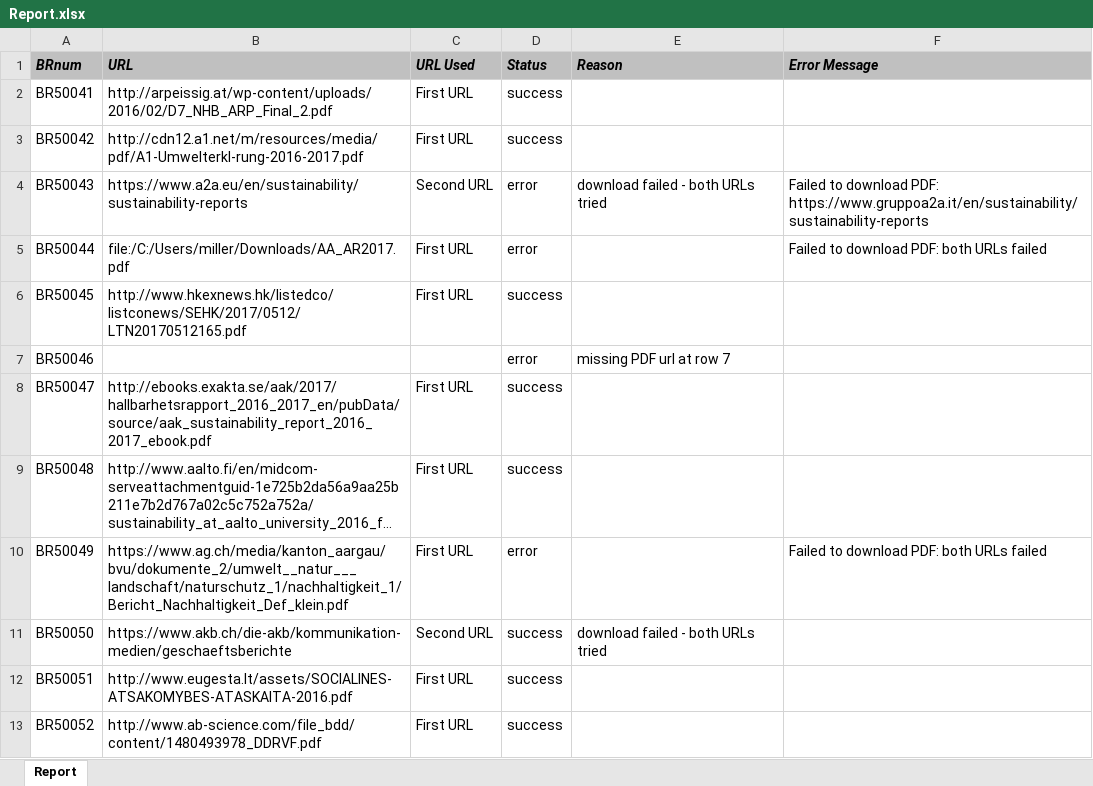
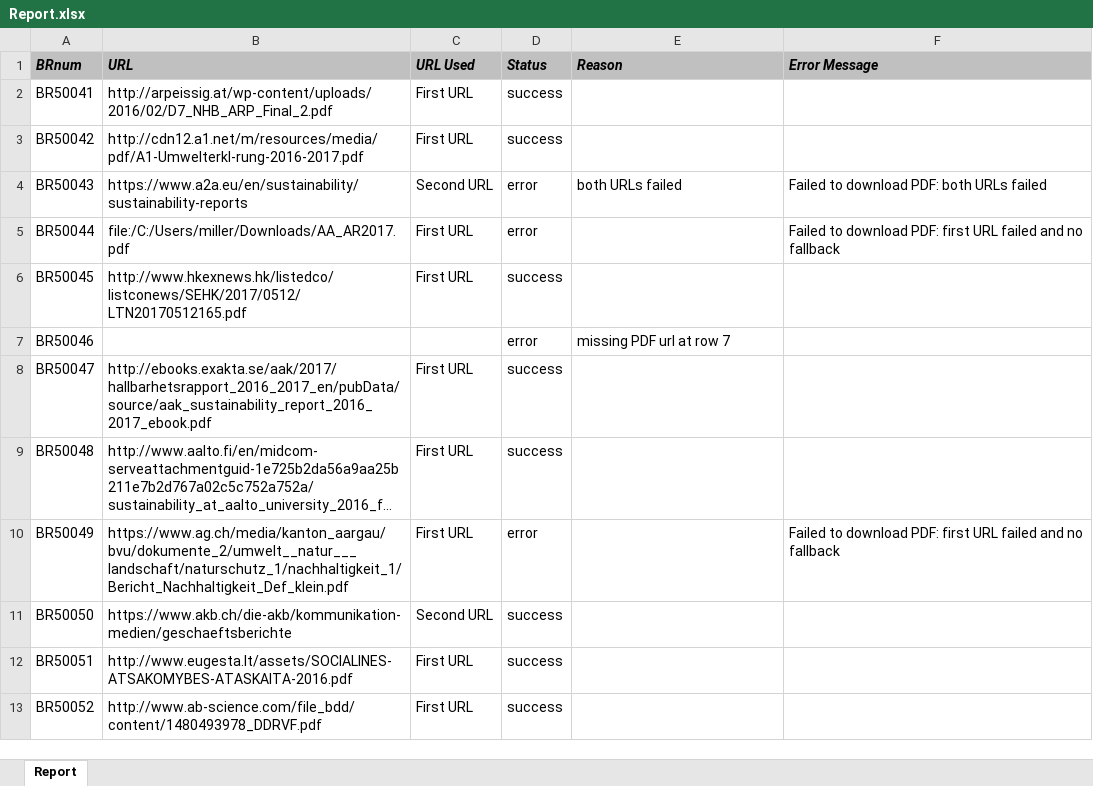
Before and after one commit to SirBobbert/PDF_DOWNLOADER, an Excel workbook: src/main/java/org/example/util/download/Report.xlsx, sheet Report, drawn as a sheet; long unchanged cells end in …; values as stored, in another font and other column widths than the file's, no borders; the diff names each change by its address in the sheet, - before the commit and + after, or states it on an @@ line.

```diff
--- a/src/main/java/org/example/util/download/Report.xlsx (sheet Report)
+++ b/src/main/java/org/example/util/download/Report.xlsx (sheet Report)
-E4 (Reason): download failed - both URLs tried
+E4 (Reason): both URLs failed
-F4 (Error Message): …download PDF: https://www.gruppoa2a.it/en/sustainability/sustainability-reports
+F4 (Error Message): …download PDF: both URLs failed
-F5 (Error Message): …download PDF: both URLs failed
+F5 (Error Message): …download PDF: first URL failed and no fallback
-F10 (Error Message): …download PDF: both URLs failed
+F10 (Error Message): …download PDF: first URL failed and no fallback
-E11 (Reason): download failed - both URLs tried
+E11 (Reason): (empty)
```
Also changed, not shown: src/main/java/org/example/util/data/GRI_2017_2020_TEST.xlsx, 15 other files.
